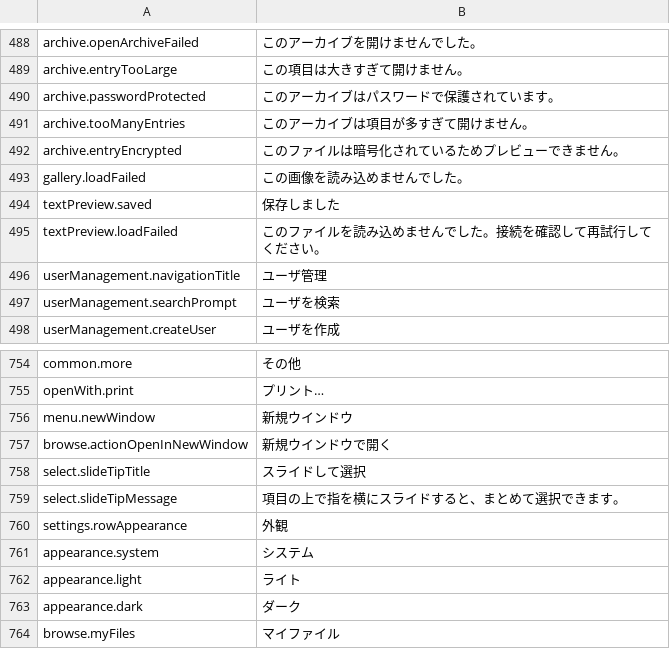
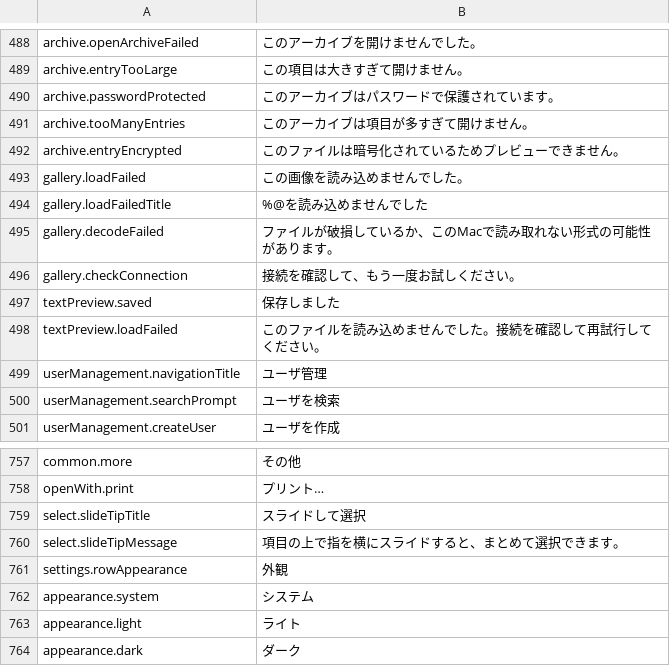
Before and after one commit to PhillipMaizza/NextExplorer-iOS, a TSV file: Packages/Localization/translations/ja.tsv, drawn as a sheet; only a part is shown, gaps mark what is left out; the shorter side is filled out with more unchanged rows; removed rows and columns are numbered as before the commit, all else as after; the diff names each change by its address in the sheet, - before the commit and + after, or states it on an @@ line.

```diff
--- a/Packages/Localization/translations/ja.tsv
+++ b/Packages/Localization/translations/ja.tsv
+row 494: gallery.loadFailedTitle | %@を読み込めませんでした
+row 495: gallery.decodeFailed | ファイルが破損しているか、このMacで読み取れない形式の可能性があります。
+row 496: gallery.checkConnection | 接続を確認して、もう一度お試しください。
-row 756: menu.newWindow | 新規ウインドウ
-row 757: browse.actionOpenInNewWindow | 新規ウインドウで開く
```
Also changed, not shown: Packages/Localization/translations/el.tsv, Packages/Localization/translations/hi.tsv, 45 other files.
